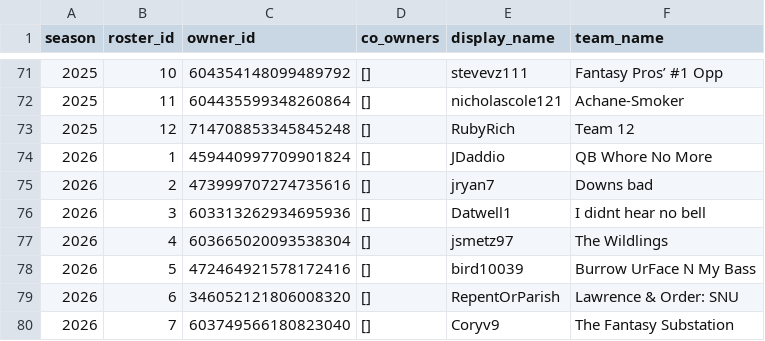
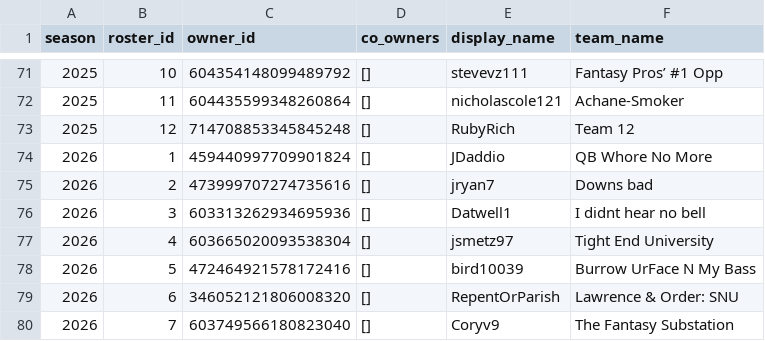
Before and after one commit to JonahT26/sleeper-dashboard, a CSV file: data/processed/teams.csv, drawn as a sheet; only a part is shown, gaps mark what is left out.

```diff
--- a/data/processed/teams.csv
+++ b/data/processed/teams.csv
@@ -76,3 +76,3 @@
 2026,3,603313262934695936,[],Datwell1,I didnt hear no bell
-2026,4,603665020093538304,[],jsmetz97,The Wildlings
+2026,4,603665020093538304,[],jsmetz97,Tight End University
 2026,5,472464921578172416,[],bird10039,Burrow UrFace N My Bass
```
Also changed, not shown: data/processed/awards.csv, data/processed/metrics_season.csv, 3 other files.
